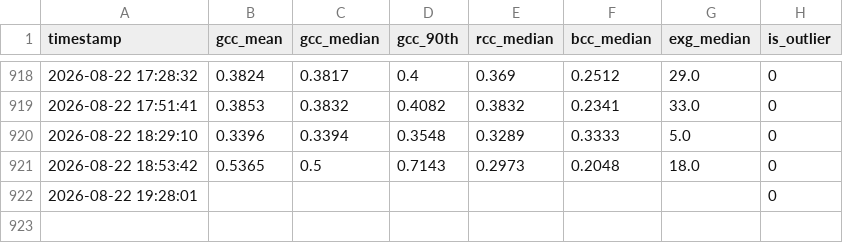
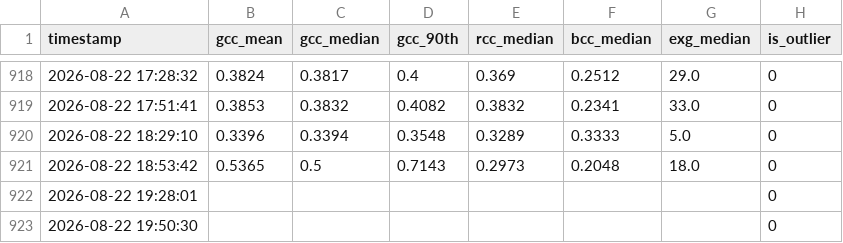
Before and after one commit to mostafajavadian/hogan-phenocam-website, a CSV file: data/phenocam_data.csv, drawn as a sheet; only a part is shown, gaps mark what is left out.

```diff
--- a/data/phenocam_data.csv
+++ b/data/phenocam_data.csv
@@ -922 +922,2 @@ timestamp,gcc_mean,gcc_median,gcc_90th,rcc_median,bcc_median,exg_median,is_outli
 2026-08-22 19:28:01,,,,,,,0
+2026-08-22 19:50:30,,,,,,,0
```
Also changed, not shown: 1 other file.
